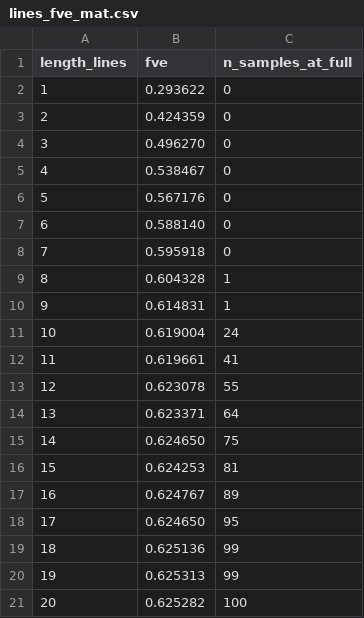
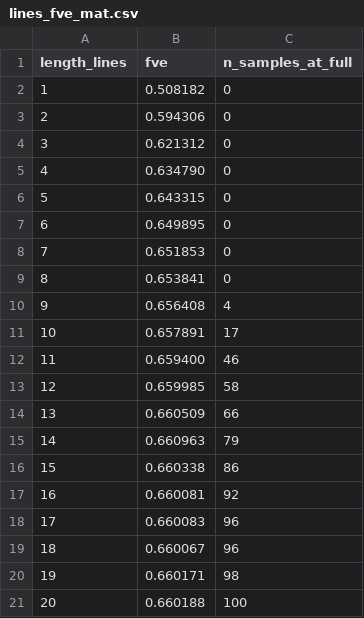
Before and after one commit to syvb/natural_language_autoencoders, a CSV file: experiments/qwen3.6-27b-evalsuite/results/lines_fve_mat.csv, drawn as a sheet.

```diff
--- a/experiments/qwen3.6-27b-evalsuite/results/lines_fve_mat.csv
+++ b/experiments/qwen3.6-27b-evalsuite/results/lines_fve_mat.csv
@@ -1,21 +1,21 @@
 length_lines,fve,n_samples_at_full
-1,0.293622,0
-2,0.424359,0
-3,0.496270,0
-4,0.538467,0
-5,0.567176,0
-6,0.588140,0
-7,0.595918,0
-8,0.604328,1
-9,0.614831,1
-10,0.619004,24
-11,0.619661,41
-12,0.623078,55
-13,0.623371,64
-14,0.624650,75
-15,0.624253,81
-16,0.624767,89
-17,0.624650,95
-18,0.625136,99
-19,0.625313,99
-20,0.625282,100
+1,0.508182,0
+2,0.594306,0
+3,0.621312,0
+4,0.634790,0
+5,0.643315,0
+6,0.649895,0
+7,0.651853,0
+8,0.653841,0
+9,0.656408,4
+10,0.657891,17
+11,0.659400,46
+12,0.659985,58
+13,0.660509,66
+14,0.660963,79
+15,0.660338,86
+16,0.660081,92
+17,0.660083,96
+18,0.660067,96
+19,0.660171,98
+20,0.660188,100
```
Also changed, not shown: experiments/qwen3.6-27b-evalsuite/results/token_fve_mat.csv, experiments/qwen3.6-27b-evalsuite/results/token_fve_std.csv, 14 other files.
